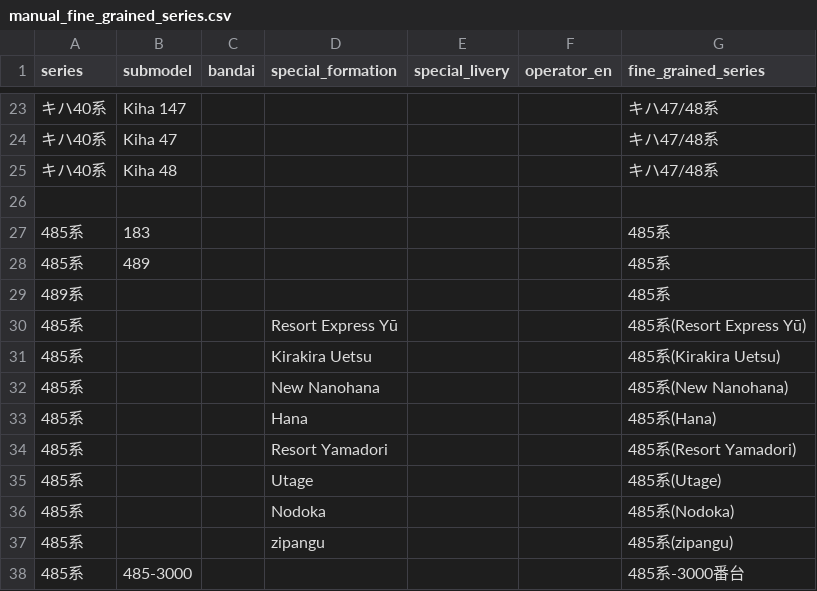
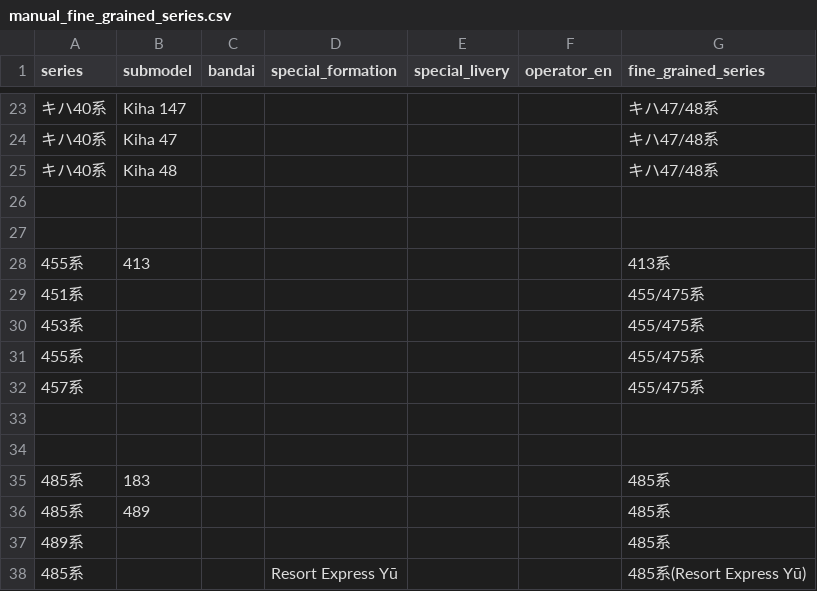
Before and after one commit to SniperPigeon/wakareeru, a CSV file: config/manual_fine_grained_series.csv, drawn as a sheet; only a part is shown, gaps mark what is left out; the shorter side is filled out with more unchanged rows; the diff names each change by its address in the sheet, - before the commit and + after, or states it on an @@ line.

Commit message:
Merge 455 family

```diff
--- a/config/manual_fine_grained_series.csv
+++ b/config/manual_fine_grained_series.csv
+row 27: (empty)
+row 28: 455系 | 413 |  |  |  |  | 413系
+row 29: 451系 |  |  |  |  |  | 455/475系
+row 30: 453系 |  |  |  |  |  | 455/475系
+row 31: 455系 |  |  |  |  |  | 455/475系
+row 32: 457系 |  |  |  |  |  | 455/475系
+row 33: (empty)
+row 34: (empty)
```
